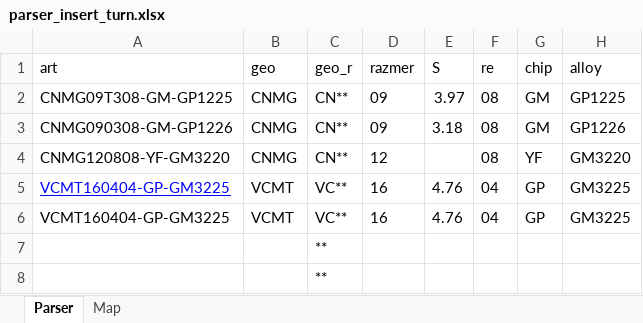
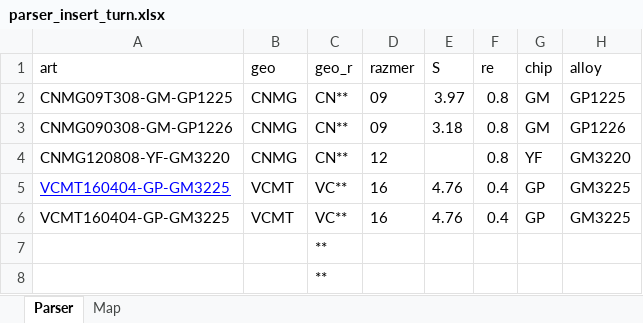
Before and after one commit to Dim-Evs/parser-insert-turn, an Excel workbook: parser_insert_turn.xlsx, sheet Parser, drawn as a sheet; only a part is shown; values as stored, in another font and other column widths than the file's, no borders; the diff names each change by its address in the sheet, - before the commit and + after, or states it on an @@ line.

```diff
--- a/parser_insert_turn.xlsx (sheet Parser)
+++ b/parser_insert_turn.xlsx (sheet Parser)
-F2:F4 (re): 08
+F2:F4 (re): 0.8
-F5:F6 (re): 04
+F5:F6 (re): 0.4
```
Also changed, not shown: 4 other files.
